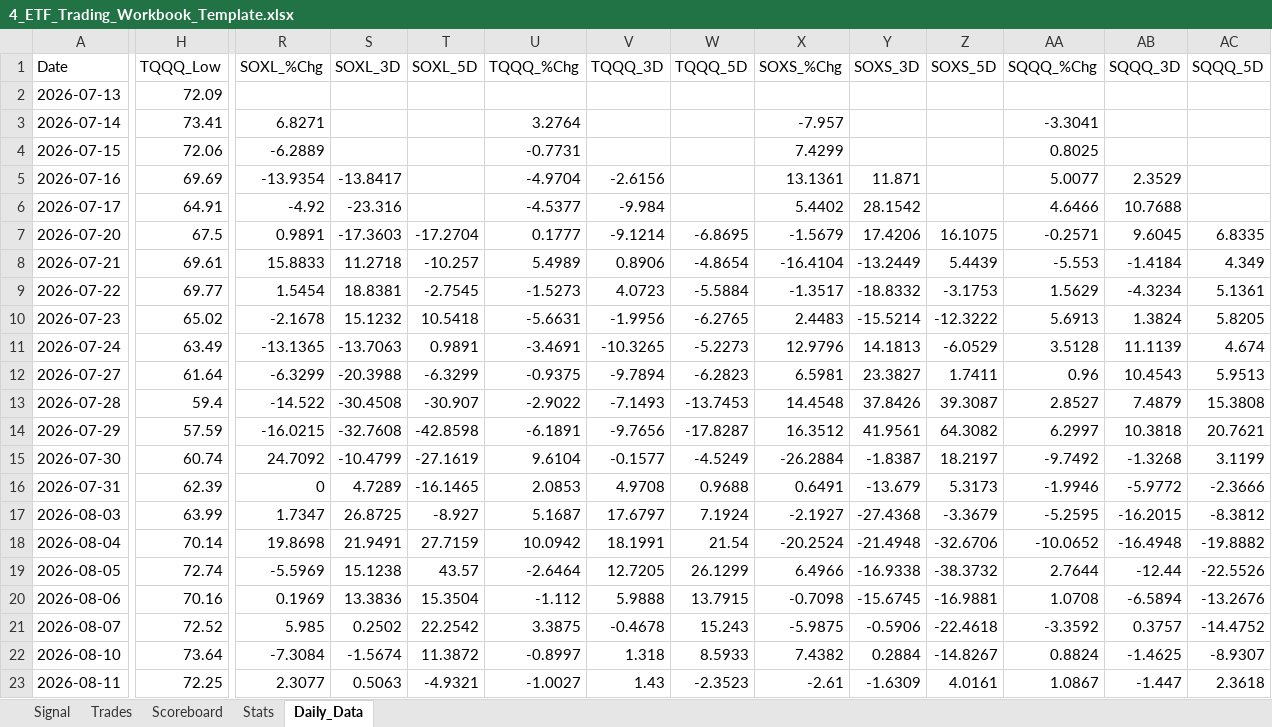
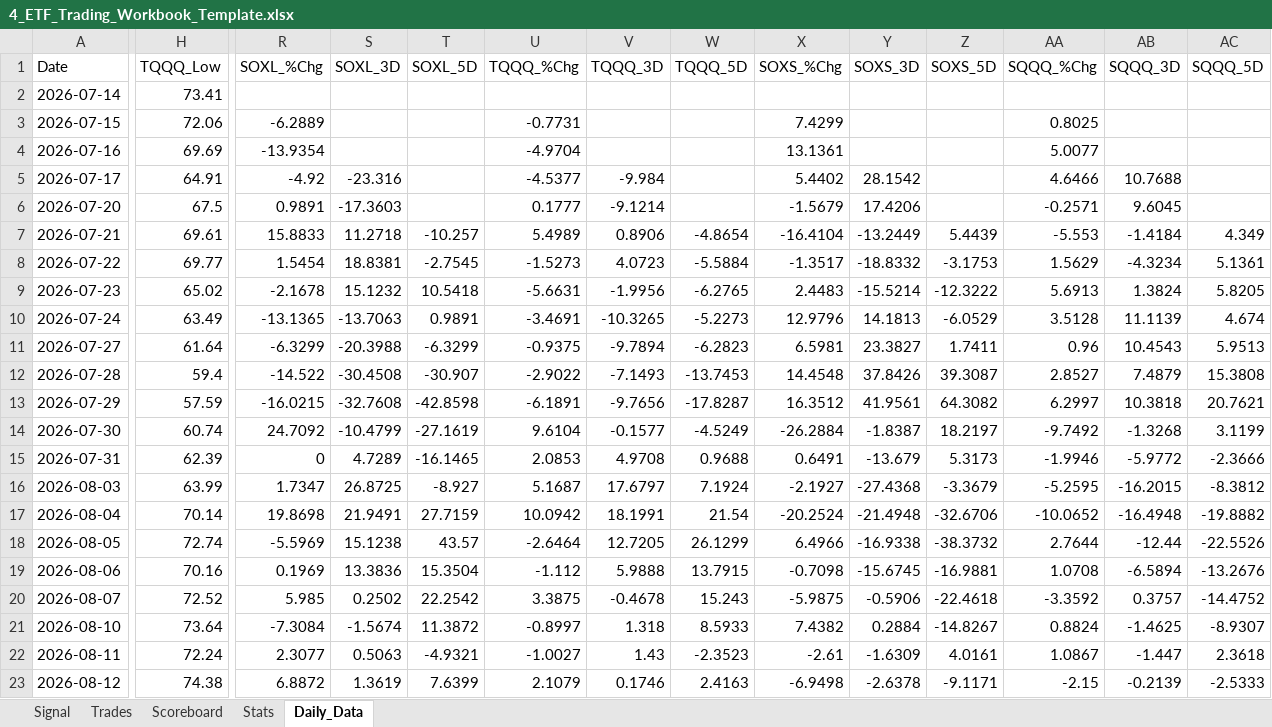
Before and after one commit to mrpink970/4-etf-trading-plan, an Excel workbook: 4_ETF_Trading_Workbook_Template.xlsx, sheet Daily_Data, drawn as a sheet; only a part is shown, gaps mark what is left out; values as stored, in another font and other column widths than the file's, no borders; removed rows and columns are numbered as before the commit, all else as after; rows hold the shown columns only; the diff names each change by its address in the sheet, - before the commit and + after, or states it on an @@ line.

```diff
--- a/4_ETF_Trading_Workbook_Template.xlsx (sheet Daily_Data)
+++ b/4_ETF_Trading_Workbook_Template.xlsx (sheet Daily_Data)
-row 2: 2026-07-13 | 72.09
-R2 (SOXL_%Chg): 6.8271
+R2 (SOXL_%Chg): (empty)
-U2 (TQQQ_%Chg): 3.2764
+U2 (TQQQ_%Chg): (empty)
-X2 (SOXS_%Chg): -7.957
+X2 (SOXS_%Chg): (empty)
-AA2 (SQQQ_%Chg): -3.3041
+AA2 (SQQQ_%Chg): (empty)
-S4 (SOXL_3D): -13.8417
+S4 (SOXL_3D): (empty)
-V4 (TQQQ_3D): -2.6156
+V4 (TQQQ_3D): (empty)
-Y4 (SOXS_3D): 11.871
+Y4 (SOXS_3D): (empty)
-AB4 (SQQQ_3D): 2.3529
+AB4 (SQQQ_3D): (empty)
-T6 (SOXL_5D): -17.2704
+T6 (SOXL_5D): (empty)
-W6 (TQQQ_5D): -6.8695
+W6 (TQQQ_5D): (empty)
-Z6 (SOXS_5D): 16.1075
+Z6 (SOXS_5D): (empty)
-AC6 (SQQQ_5D): 6.8335
+AC6 (SQQQ_5D): (empty)
-H22 (TQQQ_Low): 72.25
+H22 (TQQQ_Low): 72.24
+row 23: 2026-08-12 | 74.38 | 6.8872 | 1.3619 | 7.6399 | 2.1079 | 0.1746 | 2.4163 | -6.9498 | -2.6378 | -9.1171 | -2.15 | -0.2139 | -2.5333
```
